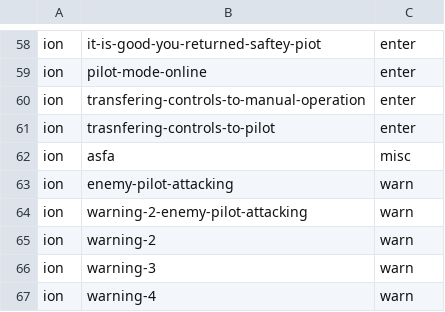
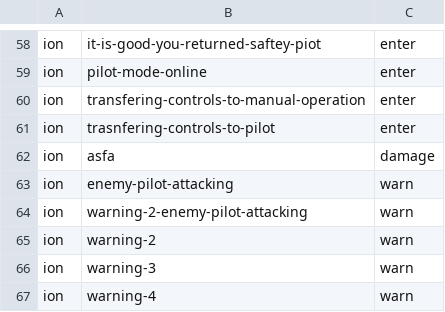
Before and after one commit to MadnessEngineering/Titancall, a TSV file: data/buckets.tsv, drawn as a sheet; only a part is shown, gaps mark what is left out.

```diff
--- a/data/buckets.tsv
+++ b/data/buckets.tsv
@@ -61,3 +61,3 @@ ion	transfering-controls-to-manual-operation	enter
 ion	trasnfering-controls-to-pilot	enter
-ion	asfa	misc
+ion	asfa	damage
 ion	enemy-pilot-attacking	warn
```
Also changed, not shown: data/manifest.tsv, 1 other file.
